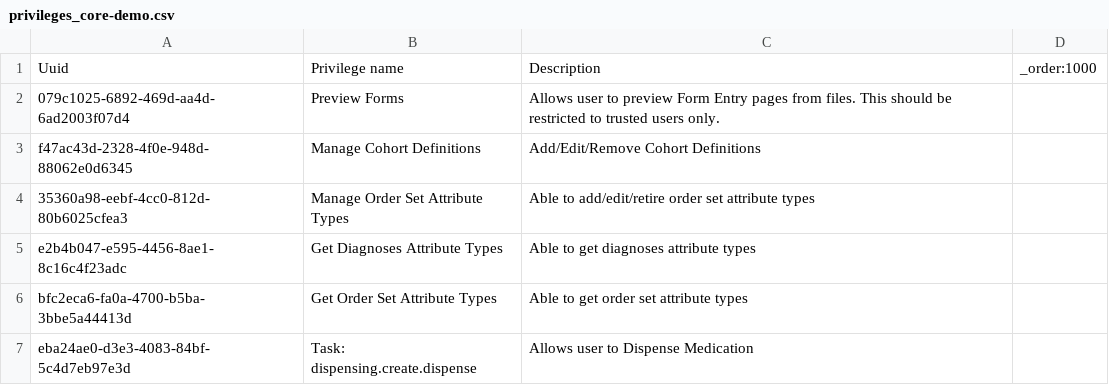
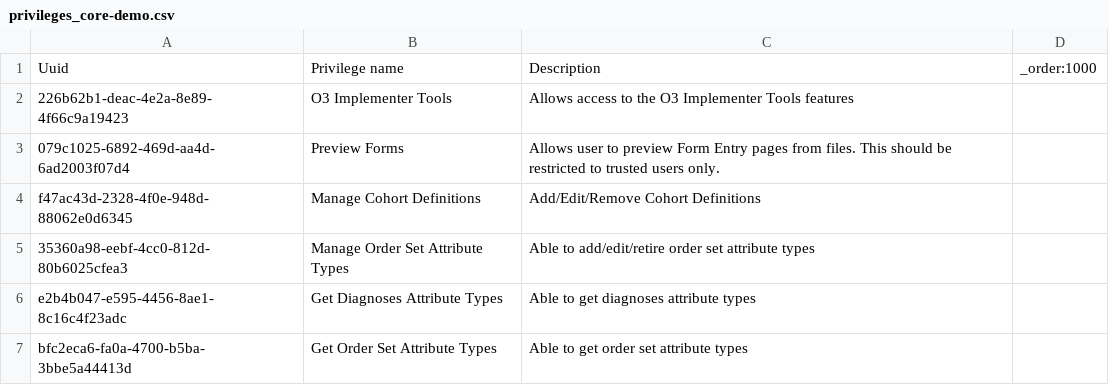
Before and after one commit to PROYECTO-SANTACLOTILDE/sihsalus-content-referenceapplication, a CSV file: configuration/backend_configuration/privileges/privileges_core-demo.csv, drawn as a sheet; only a part is shown; the shorter side is filled out with more unchanged rows.

```diff
--- a/configuration/backend_configuration/privileges/privileges_core-demo.csv
+++ b/configuration/backend_configuration/privileges/privileges_core-demo.csv
@@ -1,2 +1,3 @@
 Uuid,Privilege name,Description,_order:1000
+226b62b1-deac-4e2a-8e89-4f66c9a19423,O3 Implementer Tools,Allows access to the O3 Implementer Tools features,
 079c1025-6892-469d-aa4d-6ad2003f07d4,Preview Forms,Allows user to preview Form Entry pages from files. This should be restricted to trusted users only.,,
```
Also changed, not shown: 3 other files.
